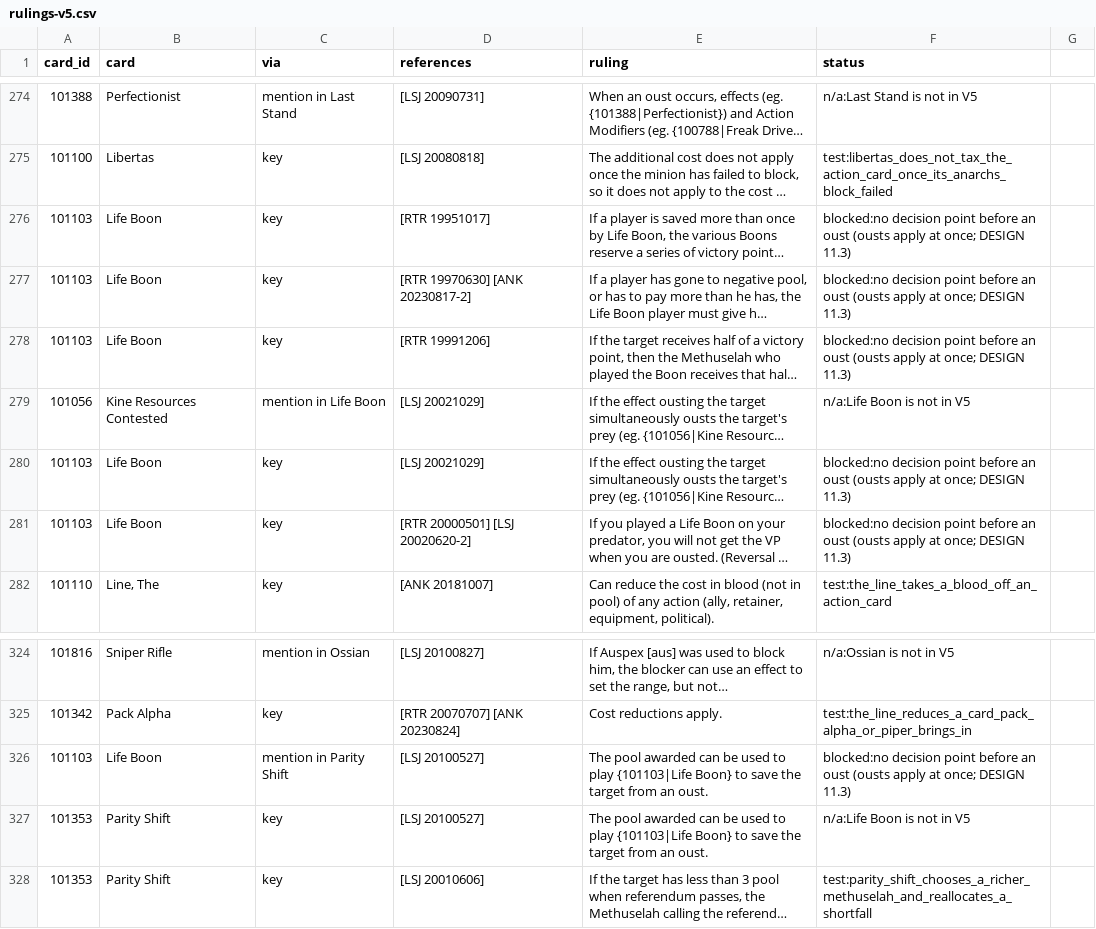
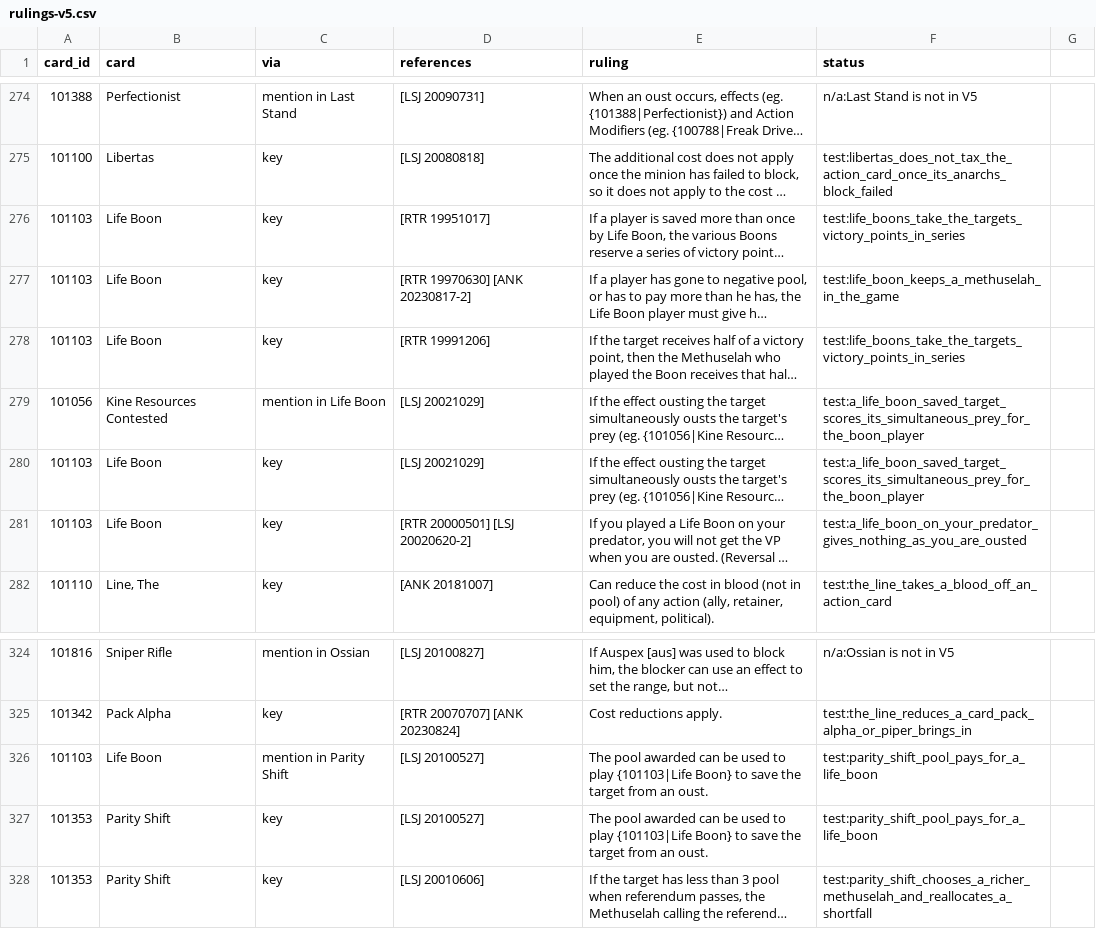
Before and after one commit to lionel-panhaleux/zero-vtes, a CSV file: data/rulings-v5.csv, drawn as a sheet; only a part is shown, gaps mark what is left out; long unchanged cells end in …; the diff names each change by its address in the sheet, - before the commit and + after, or states it on an @@ line.

```diff
--- a/data/rulings-v5.csv
+++ b/data/rulings-v5.csv
-F276 (status): blocked:no decision point before an oust (ousts apply at once; DESIGN 11.3)
+F276 (status): test:life_boons_take_the_targets_victory_points_in_series
-F277 (status): blocked:no decision point before an oust (ousts apply at once; DESIGN 11.3)
+F277 (status): test:life_boon_keeps_a_methuselah_in_the_game
-F278 (status): blocked:no decision point before an oust (ousts apply at once; DESIGN 11.3)
+F278 (status): test:life_boons_take_the_targets_victory_points_in_series
-F279 (status): n/a:Life Boon is not in V5
+F279 (status): test:a_life_boon_saved_target_scores_its_simultaneous_prey_for_the_boon_player
-F280 (status): blocked:no decision point before an oust (ousts apply at once; DESIGN 11.3)
+F280 (status): test:a_life_boon_saved_target_scores_its_simultaneous_prey_for_the_boon_player
-F281 (status): blocked:no decision point before an oust (ousts apply at once; DESIGN 11.3)
+F281 (status): test:a_life_boon_on_your_predator_gives_nothing_as_you_are_ousted
-F326 (status): blocked:no decision point before an oust (ousts apply at once; DESIGN 11.3)
+F326 (status): test:parity_shift_pool_pays_for_a_life_boon
-F327 (status): n/a:Life Boon is not in V5
+F327 (status): test:parity_shift_pool_pays_for_a_life_boon
```
Also changed, not shown: 43 other files.
